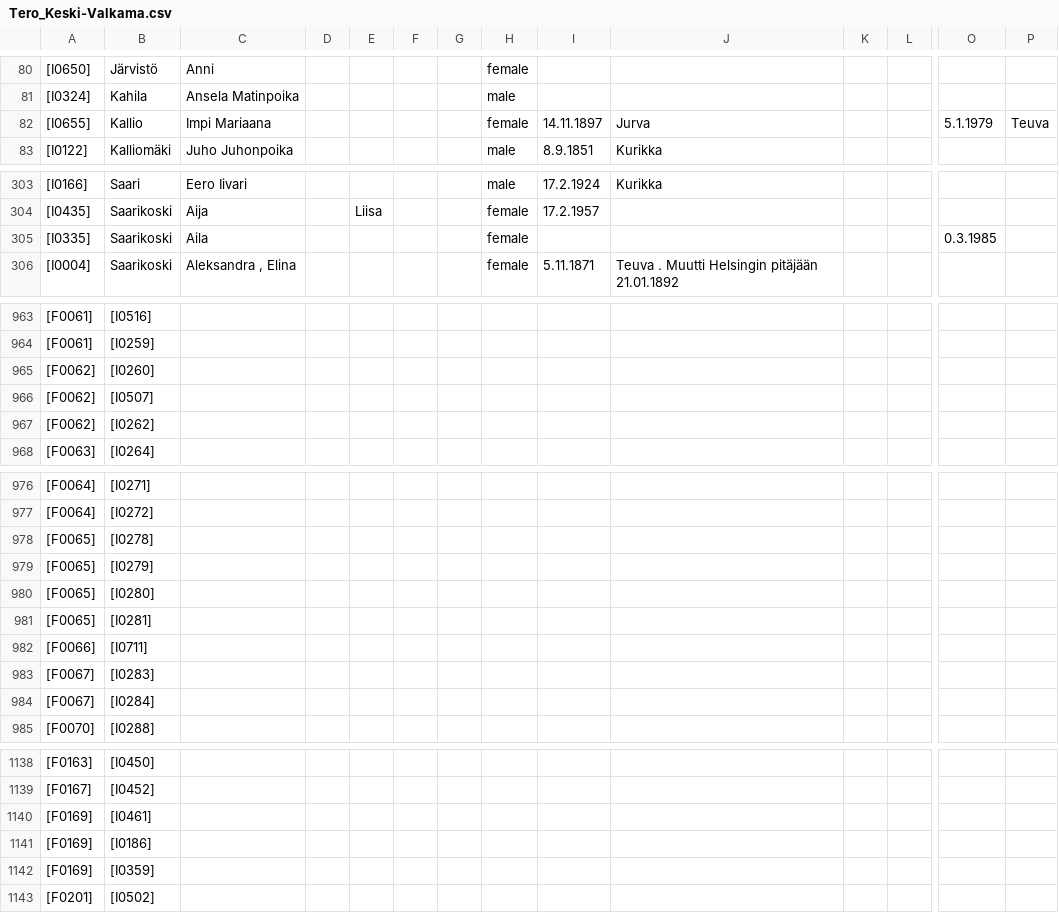
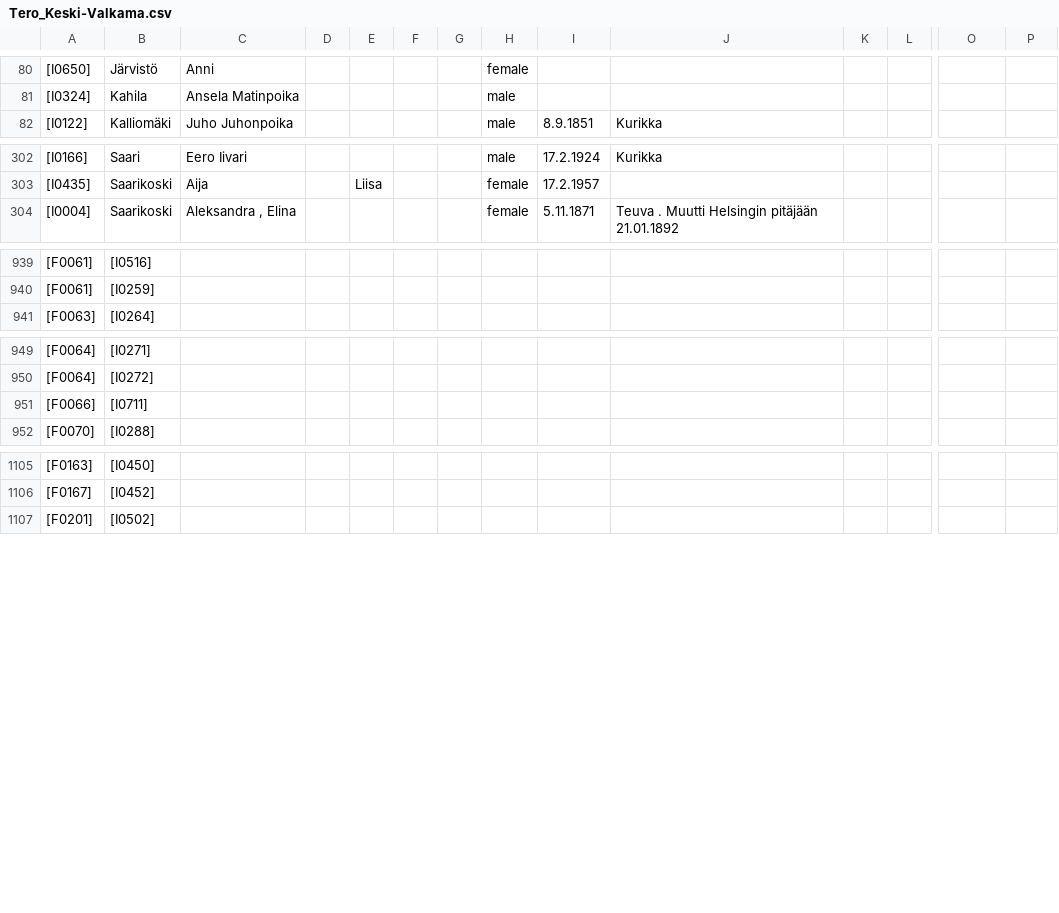
Before and after one commit to keskival/sukupuu, a CSV file: Tero_Keski-Valkama.csv, drawn as a sheet; only a part is shown, gaps mark what is left out; removed rows and columns are numbered as before the commit, all else as after; rows hold the shown columns only; the diff covers the shown part only; the diff names each change by its address in the sheet, - before the commit and + after, or states it on an @@ line.

```diff
--- a/Tero_Keski-Valkama.csv
+++ b/Tero_Keski-Valkama.csv
-row 82: [I0655] | Kallio | Impi Mariaana |  |  |  |  | female | 14.11.1897 | Jurva |  |  | 5.1.1979 | Teuva
-row 305: [I0335] | Saarikoski | Aila |  |  |  |  | female |  |  |  |  | 0.3.1985
-row 965: [F0062] | [I0260]
-row 966: [F0062] | [I0507]
-row 967: [F0062] | [I0262]
-row 978: [F0065] | [I0278]
-row 979: [F0065] | [I0279]
-row 980: [F0065] | [I0280]
-row 981: [F0065] | [I0281]
-row 983: [F0067] | [I0283]
-row 984: [F0067] | [I0284]
-row 1140: [F0169] | [I0461]
-row 1141: [F0169] | [I0186]
-row 1142: [F0169] | [I0359]
```
Also changed, not shown: 1 added row, 24 removed rows and 6 edited cells elsewhere in this file, 4 other files.
